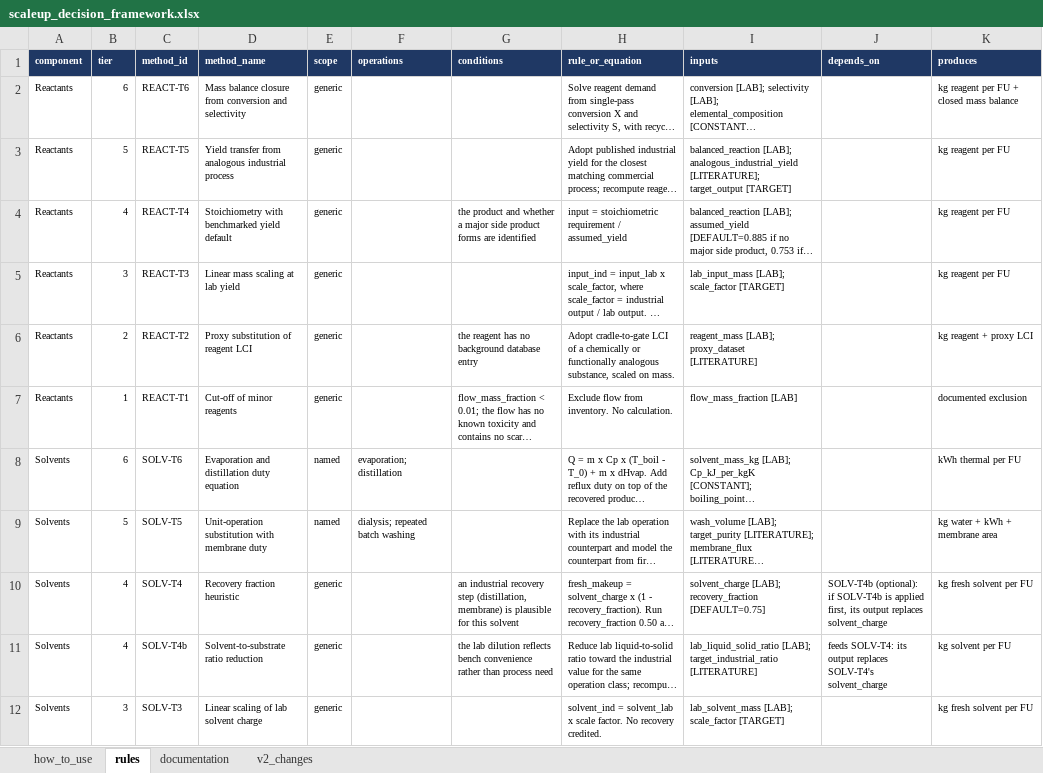
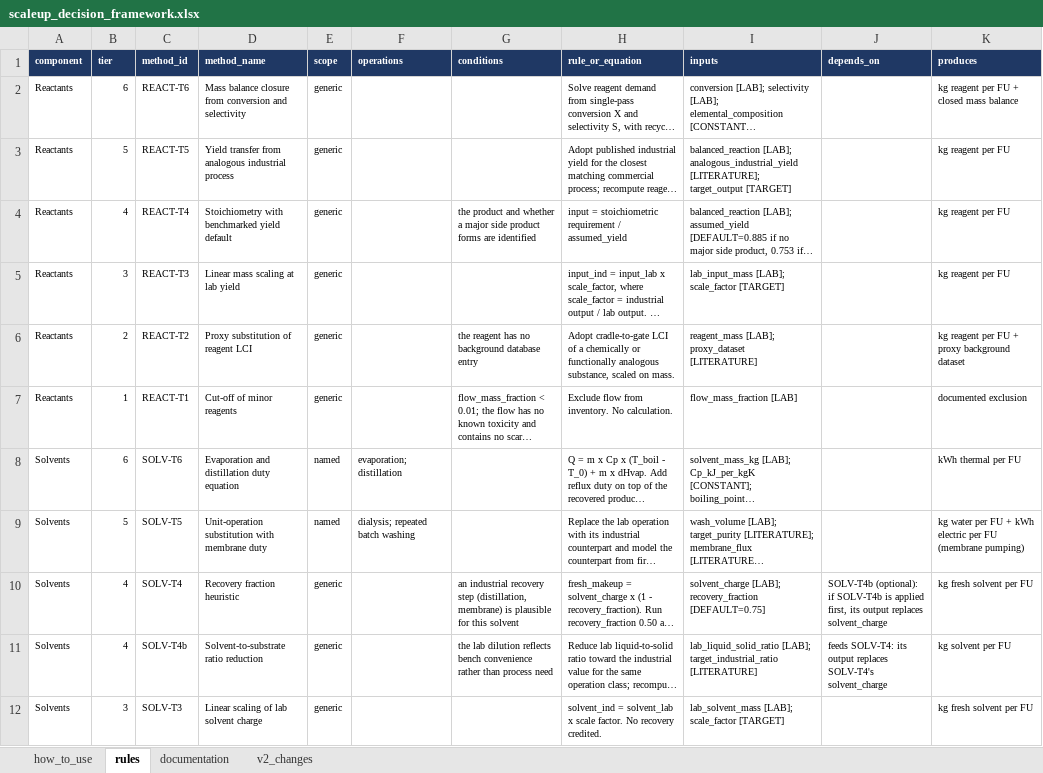
Before and after one commit to janecww/exante-agents, an Excel workbook: src/skills/scaleup_decision_framework.xlsx, sheet rules, drawn as a sheet; only a part is shown; long unchanged cells end in …; values as stored, in another font and other column widths than the file's, no borders; the diff covers the shown part only; the diff names each change by its address in the sheet, - before the commit and + after, or states it on an @@ line.

Commit message:
Framework v2 draft: drop confidence_color, clarify produces

```diff
--- a/src/skills/scaleup_decision_framework.xlsx (sheet rules)
+++ b/src/skills/scaleup_decision_framework.xlsx (sheet rules)
-K6 (produces): kg reagent + proxy LCI
+K6 (produces): kg reagent per FU + proxy background dataset
-K9 (produces): kg water + kWh + membrane area
+K9 (produces): kg water per FU + kWh electric per FU (membrane pumping)
```
Also changed, not shown: 4 edited cells elsewhere in this sheet, sheet documentation, sheet how_to_use.
